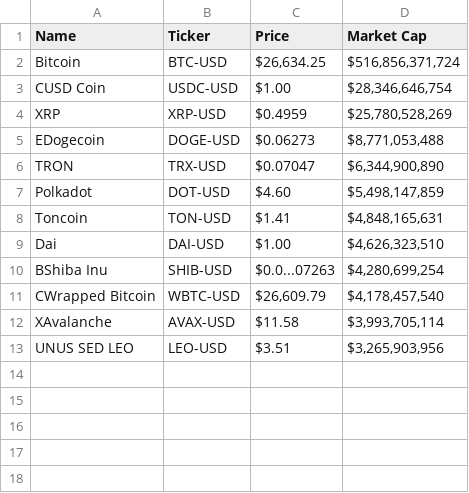
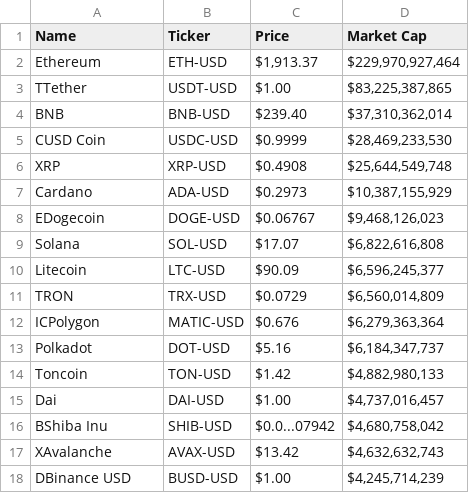
Before and after one commit to gssbusinessgithub/BuySellByStock, a CSV file: Output/dfCryptoElse.csv, drawn as a sheet.

Commit message:
Add files via upload
Update tables 06/25/2023

```diff
--- a/Output/dfCryptoElse.csv
+++ b/Output/dfCryptoElse.csv
@@ -1,13 +1,18 @@
 Name,Ticker,Price,Market Cap
-Bitcoin,BTC-USD,"$26,634.25","$516,856,371,724"
-CUSD Coin,USDC-USD,$1.00,"$28,346,646,754"
-XRP,XRP-USD,$0.4959,"$25,780,528,269"
-EDogecoin,DOGE-USD,$0.06273,"$8,771,053,488"
-TRON,TRX-USD,$0.07047,"$6,344,900,890"
-Polkadot,DOT-USD,$4.60,"$5,498,147,859"
-Toncoin,TON-USD,$1.41,"$4,848,165,631"
-Dai,DAI-USD,$1.00,"$4,626,323,510"
-BShiba Inu,SHIB-USD,$0.0...07263,"$4,280,699,254"
-CWrapped Bitcoin,WBTC-USD,"$26,609.79","$4,178,457,540"
-XAvalanche,AVAX-USD,$11.58,"$3,993,705,114"
-UNUS SED LEO,LEO-USD,$3.51,"$3,265,903,956"
+Ethereum,ETH-USD,"$1,913.37","$229,970,927,464"
+TTether,USDT-USD,$1.00,"$83,225,387,865"
+BNB,BNB-USD,$239.40,"$37,310,362,014"
+CUSD Coin,USDC-USD,$0.9999,"$28,469,233,530"
+XRP,XRP-USD,$0.4908,"$25,644,549,748"
+Cardano,ADA-USD,$0.2973,"$10,387,155,929"
+EDogecoin,DOGE-USD,$0.06767,"$9,468,126,023"
+Solana,SOL-USD,$17.07,"$6,822,616,808"
+Litecoin,LTC-USD,$90.09,"$6,596,245,377"
+TRON,TRX-USD,$0.0729,"$6,560,014,809"
+ICPolygon,MATIC-USD,$0.676,"$6,279,363,364"
+Polkadot,DOT-USD,$5.16,"$6,184,347,737"
+Toncoin,TON-USD,$1.42,"$4,882,980,133"
+Dai,DAI-USD,$1.00,"$4,737,016,457"
+BShiba Inu,SHIB-USD,$0.0...07942,"$4,680,758,042"
+XAvalanche,AVAX-USD,$13.42,"$4,632,632,743"
+DBinance USD,BUSD-USD,$1.00,"$4,245,714,239"
```
Also changed, not shown: 2 other files.
